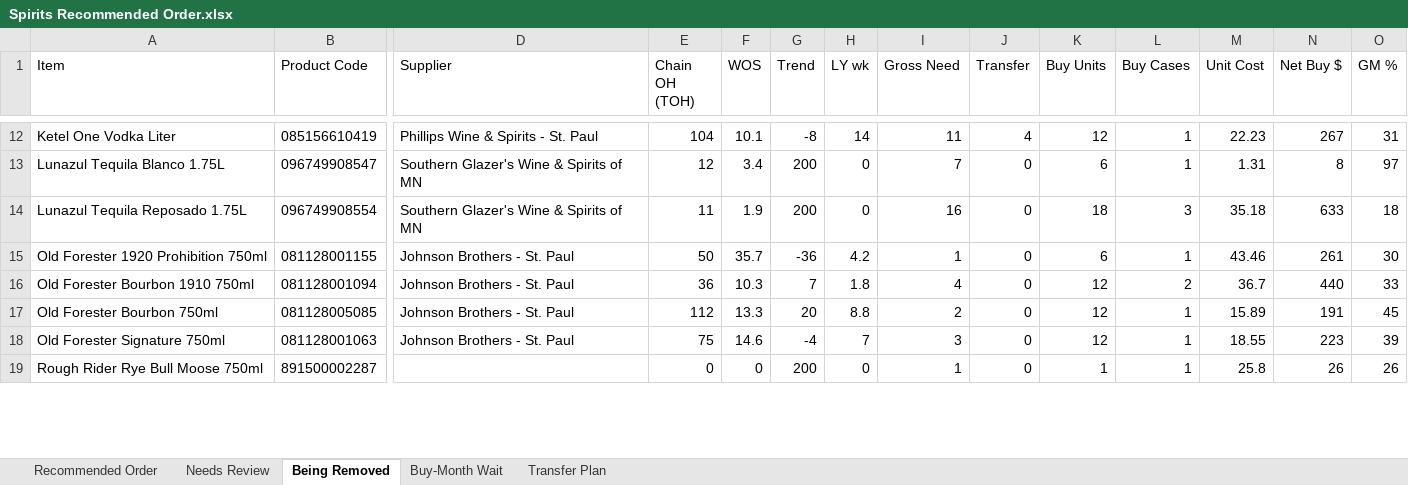
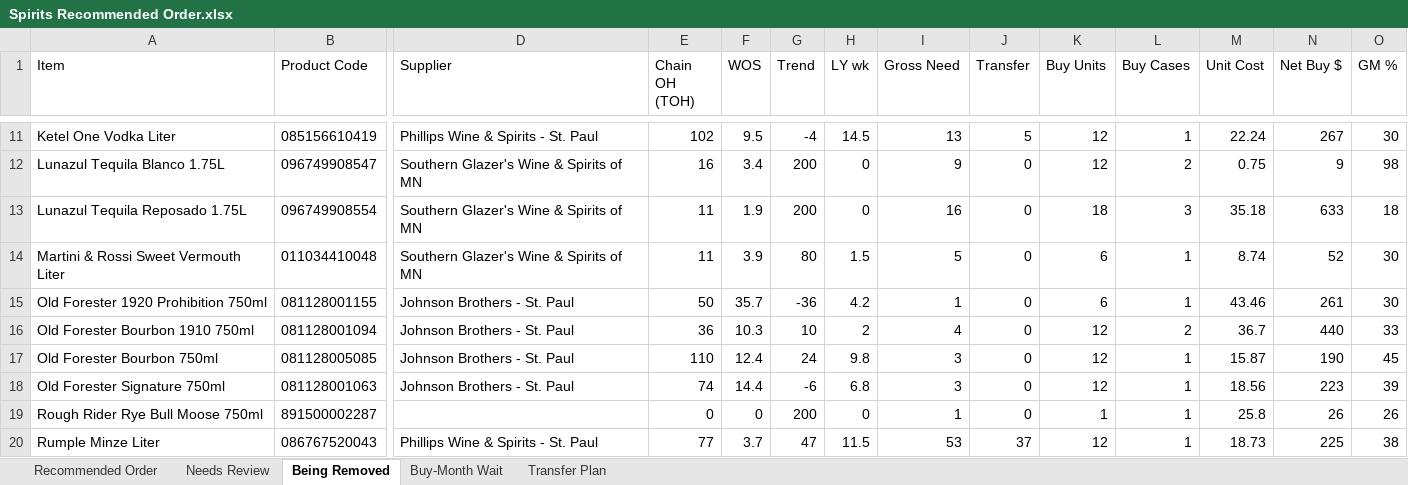
Before and after one commit to Akuklok/thc-dashboard, an Excel workbook: data/Spirits Recommended Order.xlsx, sheet Being Removed, drawn as a sheet; only a part is shown, gaps mark what is left out; values as stored, in another font and other column widths than the file's, no borders; addresses are those after the commit; rows hold the shown columns only; the diff covers the shown part only; the diff names each change by its address in the sheet, - before the commit and + after, or states it on an @@ line.

```diff
--- a/data/Spirits Recommended Order.xlsx (sheet Being Removed)
+++ b/data/Spirits Recommended Order.xlsx (sheet Being Removed)
-E11 (Chain OH (TOH)): 104
+E11 (Chain OH (TOH)): 102
-F11 (WOS): 10.1
+F11 (WOS): 9.5
-G11 (Trend): -8
+G11 (Trend): -4
-H11 (LY wk): 14
+H11 (LY wk): 14.5
-I11 (Gross Need): 11
+I11 (Gross Need): 13
-J11 (Transfer): 4
+J11 (Transfer): 5
-M11 (Unit Cost): 22.23
+M11 (Unit Cost): 22.24
-O11 (GM %): 31
+O11 (GM %): 30
-E12 (Chain OH (TOH)): 12
+E12 (Chain OH (TOH)): 16
-I12 (Gross Need): 7
+I12 (Gross Need): 9
-K12 (Buy Units): 6
+K12 (Buy Units): 12
-L12 (Buy Cases): 1
+L12 (Buy Cases): 2
-M12 (Unit Cost): 1.31
+M12 (Unit Cost): 0.75
-N12 (Net Buy $): 8
+N12 (Net Buy $): 9
-O12 (GM %): 97
+O12 (GM %): 98
+row 14: Martini & Rossi Sweet Vermouth Liter | 011034410048 | Southern Glazer's Wine & Spirits of MN | 11 | 3.9 | 80 | 1.5 | 5 | 0 | 6 | 1 | 8.74 | 52 | 30
-G16 (Trend): 7
+G16 (Trend): 10
-H16 (LY wk): 1.8
+H16 (LY wk): 2
-E17 (Chain OH (TOH)): 112
+E17 (Chain OH (TOH)): 110
-F17 (WOS): 13.3
+F17 (WOS): 12.4
-G17 (Trend): 20
+G17 (Trend): 24
-H17 (LY wk): 8.8
+H17 (LY wk): 9.8
-I17 (Gross Need): 2
+I17 (Gross Need): 3
-M17 (Unit Cost): 15.89
+M17 (Unit Cost): 15.87
-N17 (Net Buy $): 191
+N17 (Net Buy $): 190
-E18 (Chain OH (TOH)): 75
+E18 (Chain OH (TOH)): 74
-F18 (WOS): 14.6
+F18 (WOS): 14.4
-G18 (Trend): -4
+G18 (Trend): -6
-H18 (LY wk): 7
+H18 (LY wk): 6.8
-M18 (Unit Cost): 18.55
+M18 (Unit Cost): 18.56
+row 20: Rumple Minze Liter | 086767520043 | Phillips Wine & Spirits - St. Paul | 77 | 3.7 | 47 | 11.5 | 53 | 37 | 12 | 1 | 18.73 | 225 | 38
```
Also changed, not shown: 1 added row, 1 removed row and 181 edited cells elsewhere in this sheet, sheet Transfer Plan, sheet Recommended Order, sheet Needs Review, sheet Buy-Month Wait, data/Beer Recommended Order.xlsx, data/Other Recommended Order.xlsx, 24 other files.
